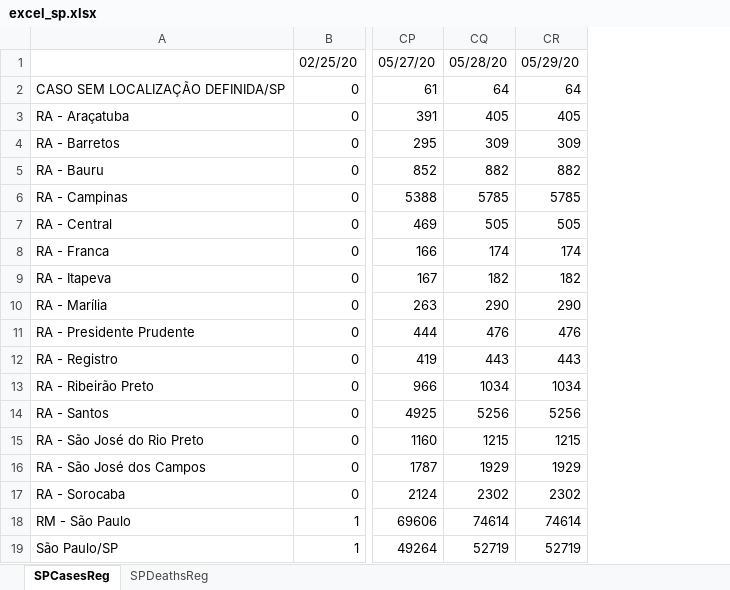
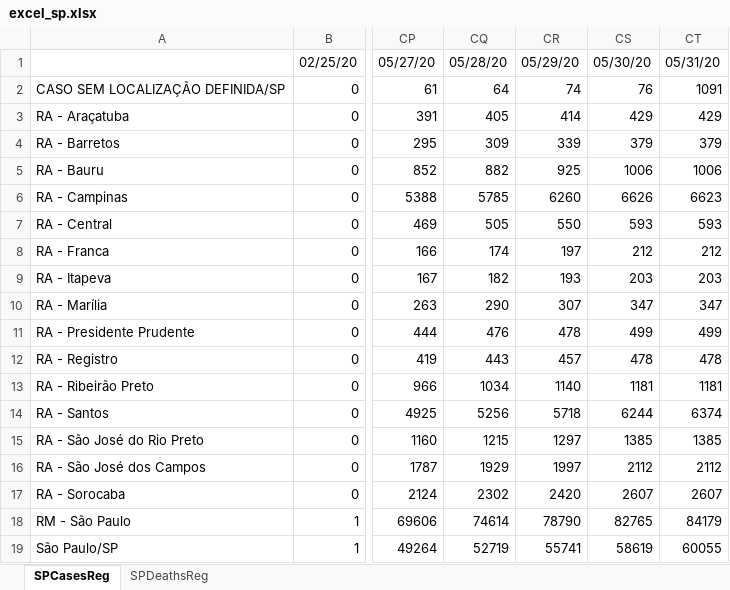
Before and after one commit to padulla/corona_dash, an Excel workbook: docs/excel_sp.xlsx, sheet SPCasesReg, drawn as a sheet; only a part is shown, gaps mark what is left out; values as stored, in another font and other column widths than the file's, no borders; removed rows and columns are numbered as before the commit, all else as after; the diff names each change by its address in the sheet, - before the commit and + after, or states it on an @@ line.

```diff
--- a/docs/excel_sp.xlsx (sheet SPCasesReg)
+++ b/docs/excel_sp.xlsx (sheet SPCasesReg)
-column CR, rows 1-19: 05/29/20 | 64 | 405 | 309 | 882 | 5785 | 505 | 174 | 182 | 290 | 476 | 443 | 1034 | 5256 | 1215 | 1929 | 2302 | 74614 | 52719
+column CR, rows 1-19: 05/29/20 | 74 | 414 | 339 | 925 | 6260 | 550 | 197 | 193 | 307 | 478 | 457 | 1140 | 5718 | 1297 | 1997 | 2420 | 78790 | 55741
+column CS, rows 1-19: 05/30/20 | 76 | 429 | 379 | 1006 | 6626 | 593 | 212 | 203 | 347 | 499 | 478 | 1181 | 6244 | 1385 | 2112 | 2607 | 82765 | 58619
+column CT, rows 1-19: 05/31/20 | 1091 | 429 | 379 | 1006 | 6623 | 593 | 212 | 203 | 347 | 499 | 478 | 1181 | 6374 | 1385 | 2112 | 2607 | 84179 | 60055
```
Also changed, not shown: sheet SPDeathsReg, docs/excel_base.xlsx, 5 other files.
